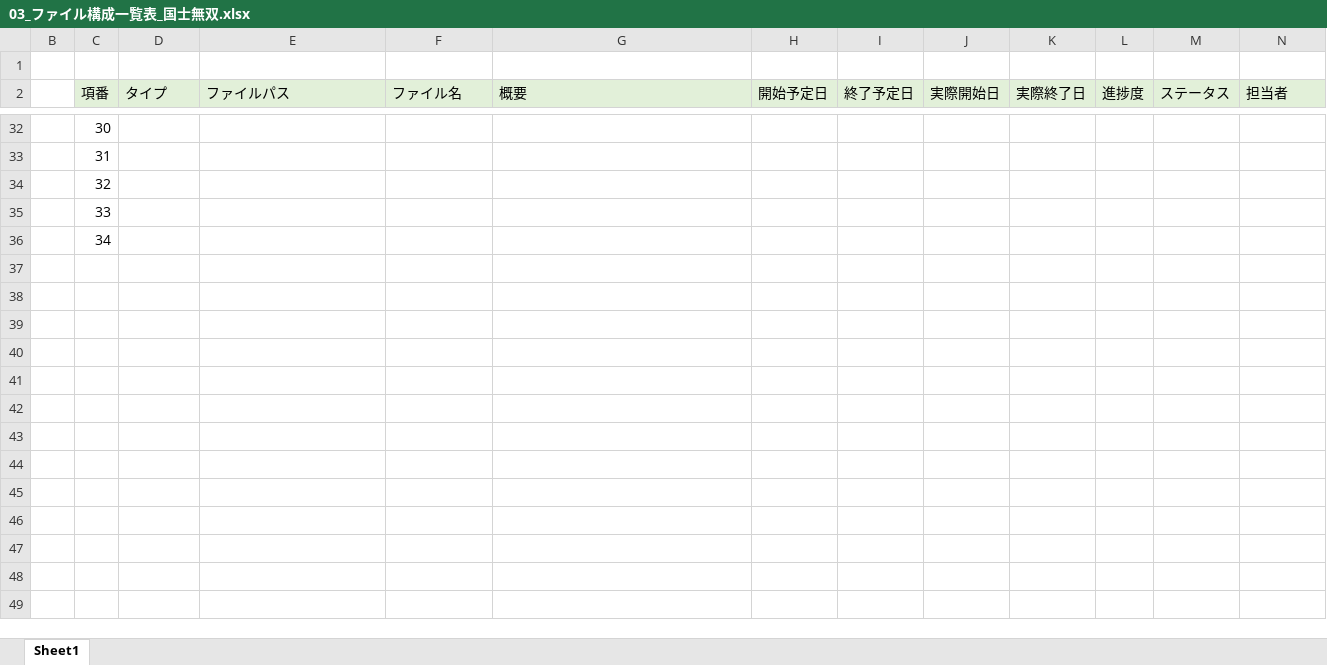
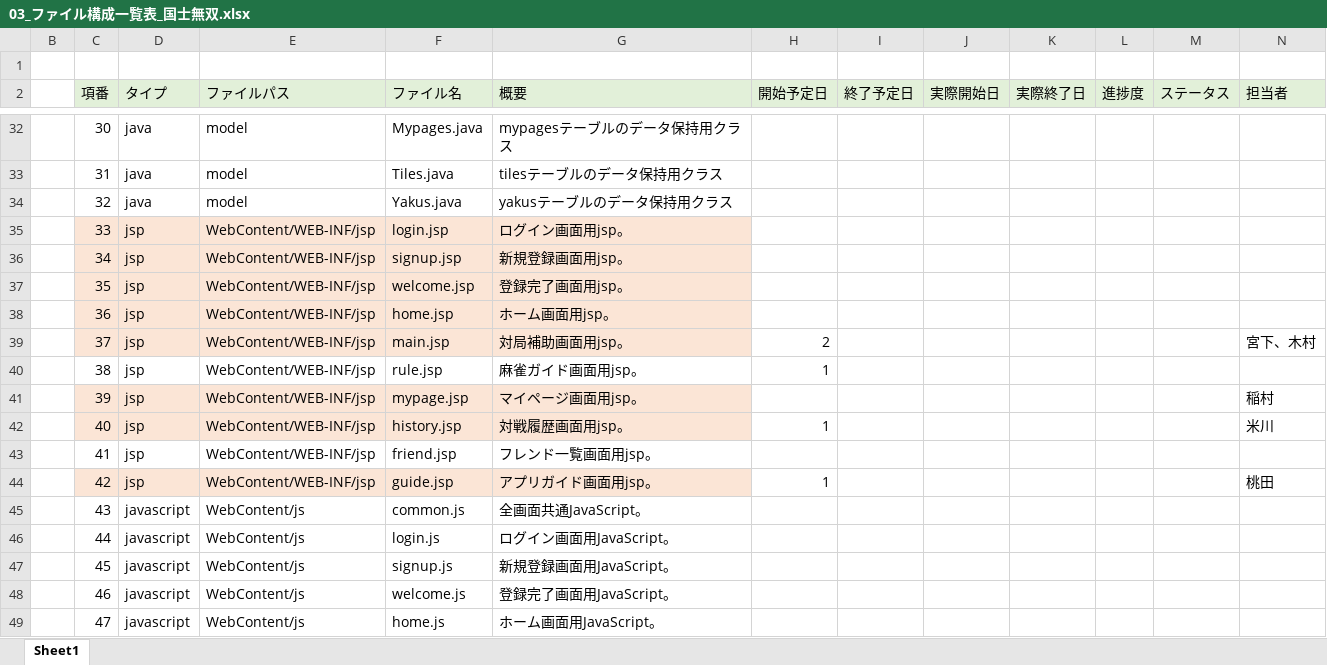
Before and after one commit to plusdojo2024/B5, an Excel workbook: doc/03_内部設計/03_ファイル構成一覧表_国士無双.xlsx, sheet Sheet1, drawn as a sheet; only a part is shown, gaps mark what is left out; values as stored, in another font and other column widths than the file's, no borders; the diff covers the shown part only; the diff names each change by its address in the sheet, - before the commit and + after, or states it on an @@ line.

```diff
--- a/doc/03_内部設計/03_ファイル構成一覧表_国士無双.xlsx (sheet Sheet1)
+++ b/doc/03_内部設計/03_ファイル構成一覧表_国士無双.xlsx (sheet Sheet1)
-D32:D34 (タイプ): (empty)
+D32:D34 (タイプ): java
-E32:E34 (ファイルパス): (empty)
+E32:E34 (ファイルパス): model
-F32 (ファイル名): (empty)
+F32 (ファイル名): Mypages.java
-G32 (概要): (empty)
+G32 (概要): mypagesテーブルのデータ保持用クラス
-F33 (ファイル名): (empty)
+F33 (ファイル名): Tiles.java
-G33 (概要): (empty)
+G33 (概要): tilesテーブルのデータ保持用クラス
-F34 (ファイル名): (empty)
+F34 (ファイル名): Yakus.java
-G34 (概要): (empty)
+G34 (概要): yakusテーブルのデータ保持用クラス
-C35:G36 fill: none
+C35:G36 fill: #FBE5D6
-D35:D36 (タイプ): (empty)
+D35:D36 (タイプ): jsp
-E35:E36 (ファイルパス): (empty)
+E35:E36 (ファイルパス): WebContent/WEB-INF/jsp
-F35 (ファイル名): (empty)
+F35 (ファイル名): login.jsp
-G35 (概要): (empty)
+G35 (概要): ログイン画面用jsp。
-F36 (ファイル名): (empty)
+F36 (ファイル名): signup.jsp
-G36 (概要): (empty)
+G36 (概要): 新規登録画面用jsp。
+row 37:  | 35 | jsp | WebContent/WEB-INF/jsp | welcome.jsp | 登録完了画面用jsp。
+row 38:  | 36 | jsp | WebContent/WEB-INF/jsp | home.jsp | ホーム画面用jsp。
+row 39:  | 37 | jsp | WebContent/WEB-INF/jsp | main.jsp | 対局補助画面用jsp。 | 2 |  |  |  |  |  | 宮下、木村
+row 40:  | 38 | jsp | WebContent/WEB-INF/jsp | rule.jsp | 麻雀ガイド画面用jsp。 | 1
+row 41:  | 39 | jsp | WebContent/WEB-INF/jsp | mypage.jsp | マイページ画面用jsp。 |  |  |  |  |  |  | 稲村
+row 42:  | 40 | jsp | WebContent/WEB-INF/jsp | history.jsp | 対戦履歴画面用jsp。 | 1 |  |  |  |  |  | 米川
+row 43:  | 41 | jsp | WebContent/WEB-INF/jsp | friend.jsp | フレンド一覧画面用jsp。
+row 44:  | 42 | jsp | WebContent/WEB-INF/jsp | guide.jsp | アプリガイド画面用jsp。 | 1 |  |  |  |  |  | 桃田
+row 45:  | 43 | javascript | WebContent/js | common.js | 全画面共通JavaScript。
+row 46:  | 44 | javascript | WebContent/js | login.js | ログイン画面用JavaScript。
+row 47:  | 45 | javascript | WebContent/js | signup.js | 新規登録画面用JavaScript。
+row 48:  | 46 | javascript | WebContent/js | welcome.js | 登録完了画面用JavaScript。
+row 49:  | 47 | javascript | WebContent/js | home.js | ホーム画面用JavaScript。
```
Also changed, not shown: 15 added rows and 116 edited cells elsewhere in this sheet.
